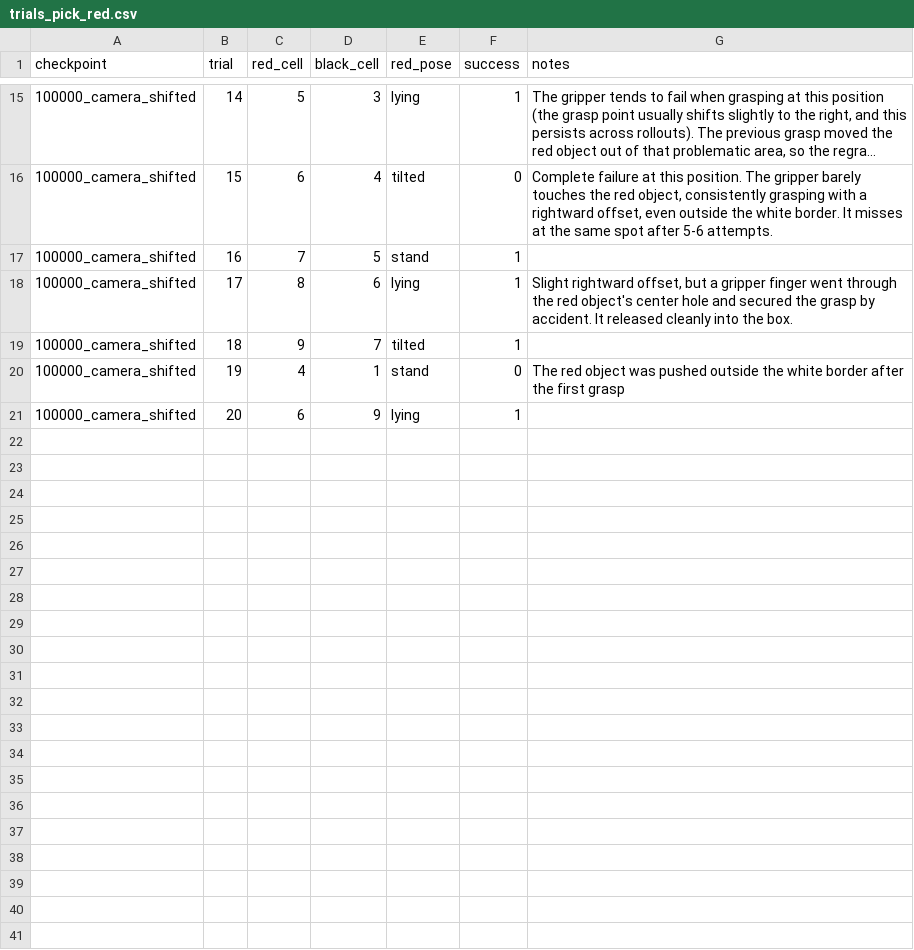
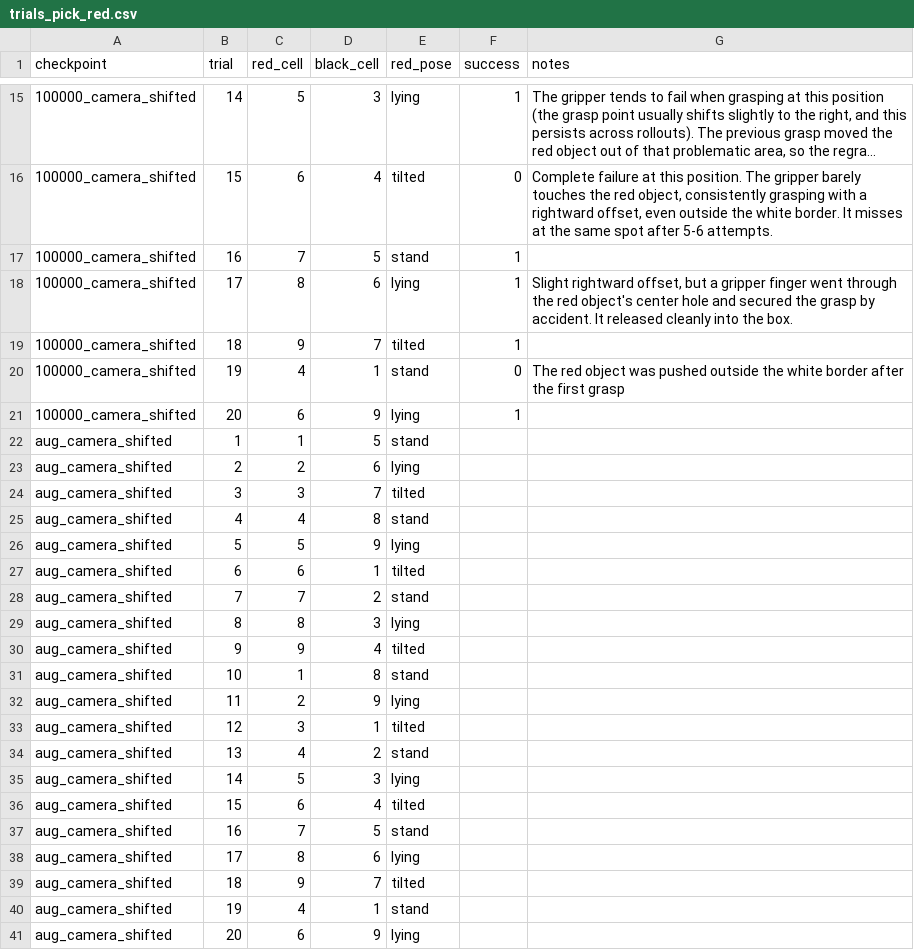
Before and after one commit to lhtrongai/so101-act, a CSV file: results/trials_pick_red.csv, drawn as a sheet; only a part is shown, gaps mark what is left out; long unchanged cells end in ….

Commit message:
Add an evaluation session tool that runs and scores real-arm trials one by one

```diff
--- a/results/trials_pick_red.csv
+++ b/results/trials_pick_red.csv
@@ -21 +21,21 @@ checkpoint,trial,red_cell,black_cell,red_pose,success,notes
 100000_camera_shifted,20,6,9,lying,1,
+aug_camera_shifted,1,1,5,stand,,
+aug_camera_shifted,2,2,6,lying,,
+aug_camera_shifted,3,3,7,tilted,,
+aug_camera_shifted,4,4,8,stand,,
+aug_camera_shifted,5,5,9,lying,,
+aug_camera_shifted,6,6,1,tilted,,
+aug_camera_shifted,7,7,2,stand,,
+aug_camera_shifted,8,8,3,lying,,
+aug_camera_shifted,9,9,4,tilted,,
+aug_camera_shifted,10,1,8,stand,,
+aug_camera_shifted,11,2,9,lying,,
+aug_camera_shifted,12,3,1,tilted,,
+aug_camera_shifted,13,4,2,stand,,
+aug_camera_shifted,14,5,3,lying,,
+aug_camera_shifted,15,6,4,tilted,,
+aug_camera_shifted,16,7,5,stand,,
+aug_camera_shifted,17,8,6,lying,,
+aug_camera_shifted,18,9,7,tilted,,
+aug_camera_shifted,19,4,1,stand,,
+aug_camera_shifted,20,6,9,lying,,
```
Also changed, not shown: 4 other files.
